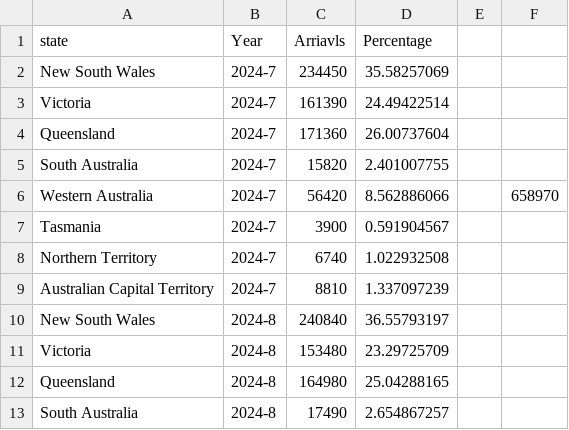
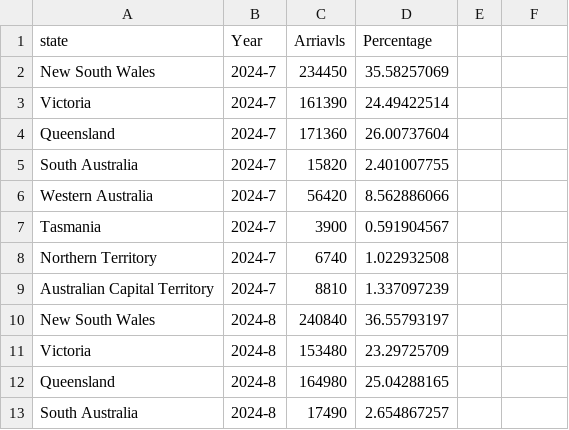
Before and after one commit to vanillaICY/3179_Assignment2, a CSV file: data/Arrivals monthly 24-25.csv, drawn as a sheet; only a part is shown.

Commit message:
Update Arrivals monthly 24-25.csv

```diff
--- a/data/Arrivals monthly 24-25.csv
+++ b/data/Arrivals monthly 24-25.csv
@@ -5,3 +5,3 @@ Queensland,2024-7,171360,26.00737604,,
 South Australia,2024-7,15820,2.401007755,,
-Western Australia,2024-7,56420,8.562886066,,658970
+Western Australia,2024-7,56420,8.562886066,,
 Tasmania,2024-7,3900,0.591904567,,
```
